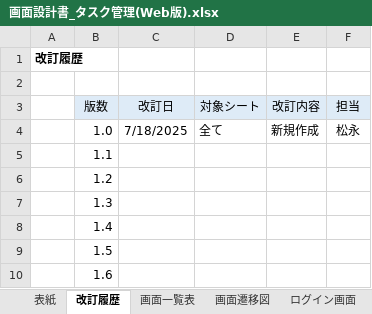
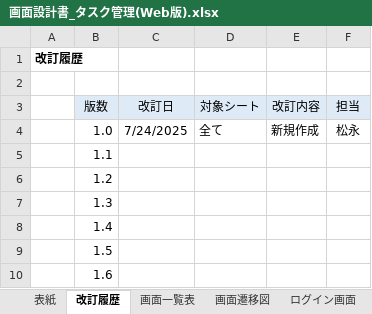
Before and after one commit to YutoMatsunaga-kennsyu/share_kennsyu_matsunaga.yuto, an Excel workbook: STEP2（タスク管理アプリ）/画面設計書/画面設計書_タスク管理(Web版).xlsx, sheet 改訂履歴, drawn as a sheet; values as stored, in another font and other column widths than the file's, no borders; the diff names each change by its address in the sheet, - before the commit and + after, or states it on an @@ line.

```diff
--- a/STEP2（タスク管理アプリ）/画面設計書/画面設計書_タスク管理(Web版).xlsx (sheet 改訂履歴)
+++ b/STEP2（タスク管理アプリ）/画面設計書/画面設計書_タスク管理(Web版).xlsx (sheet 改訂履歴)
-C4 (改訂日): 7/18/2025
+C4 (改訂日): 7/24/2025
```
Also changed, not shown: sheet タスク登録ウィンドウ, sheet タスク一覧画面, other sheet tabs, charts or pictures, 2 other files.
